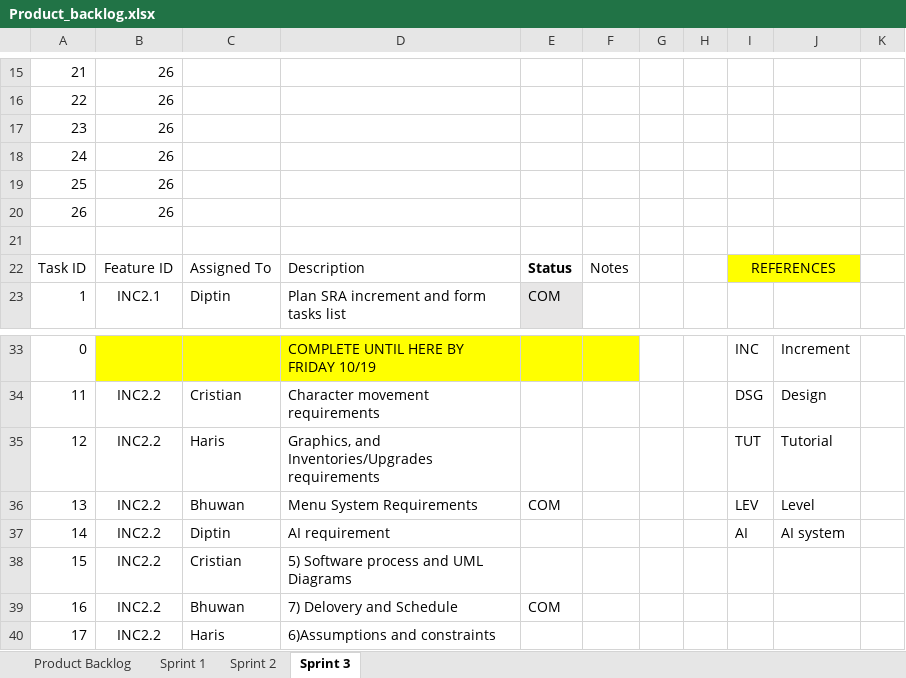
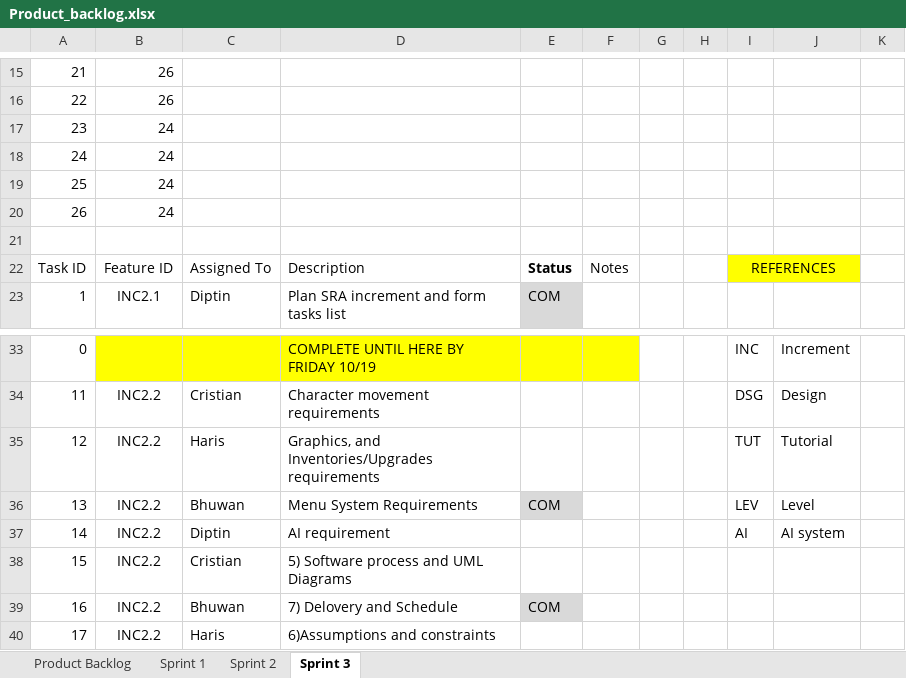
Before and after one commit to d1p3/stickJumpForce, an Excel workbook: Product_backlog.xlsx, sheet Sprint 3, drawn as a sheet; only a part is shown, gaps mark what is left out; values as stored, in another font and other column widths than the file's, no borders; charts and pictures not drawn; the diff names each change by its address in the sheet, - before the commit and + after, or states it on an @@ line.

Commit message:
scrum update 10/23

```diff
--- a/Product_backlog.xlsx (sheet Sprint 3)
+++ b/Product_backlog.xlsx (sheet Sprint 3)
-B17:B20: 26
+B17:B20: 24
-E36 fill: none
+E36 fill: #D9D9D9
-E39 fill: none
+E39 fill: #D9D9D9
```
Also changed, not shown: charts or pictures.
